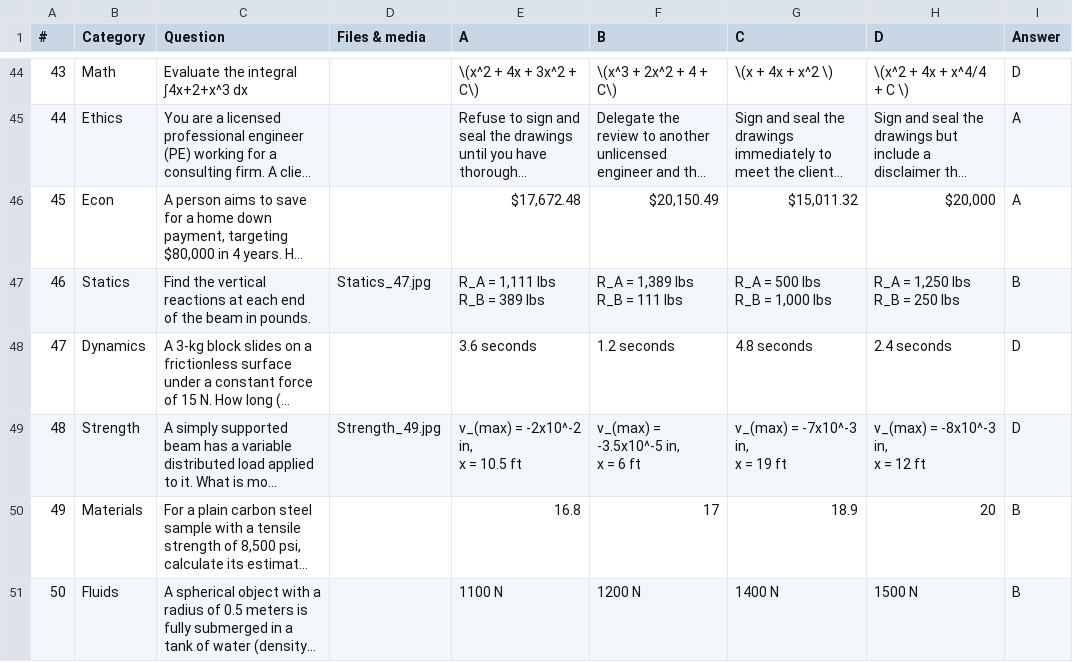
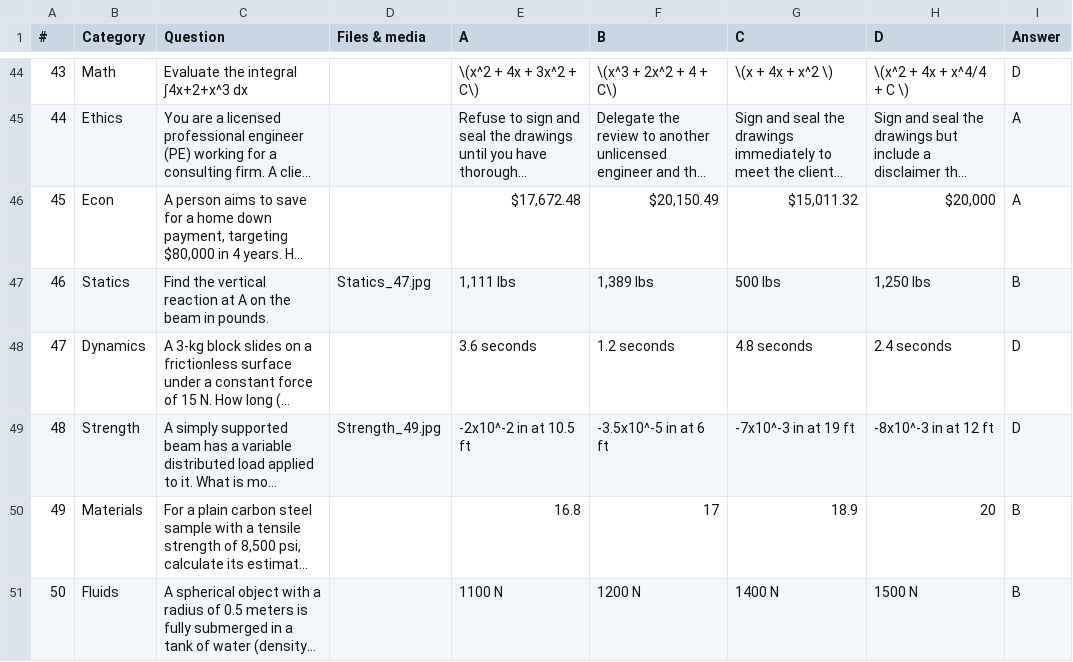
Before and after one commit to Koehtml/FE-Simulator-Lite, a CSV file: simulator_files/50 Problems for Beta Version.csv, drawn as a sheet; only a part is shown, gaps mark what is left out; long unchanged cells end in …; ↵ is a line break in a cell; the diff names each change by its address in the sheet, - before the commit and + after, or states it on an @@ line.

```diff
--- a/simulator_files/50 Problems for Beta Version.csv
+++ b/simulator_files/50 Problems for Beta Version.csv
-C47 (Question): …the vertical reactions at each end of the beam…
+C47 (Question): …the vertical reaction at A on the beam…
-E47 (A): R_A = 1,111 lbs ↵ R_B = 389 lbs
+E47 (A): 1,111 lbs
-F47 (B): R_A = 1,389 lbs ↵ R_B = 111 lbs
+F47 (B): 1,389 lbs
-G47 (C): R_A = 500 lbs ↵ R_B = 1,000 lbs
+G47 (C): 500 lbs
-H47 (D): R_A = 1,250 lbs ↵ R_B = 250 lbs
+H47 (D): 1,250 lbs
-E49 (A): v_(max) = -2x10^-2 in, ↵ x = 10.5 ft
+E49 (A): -2x10^-2 in at 10.5 ft
-F49 (B): v_(max) = -3.5x10^-5 in, ↵ x = 6 ft
+F49 (B): -3.5x10^-5 in at 6 ft
-G49 (C): v_(max) = -7x10^-3 in, ↵ x = 19 ft
+G49 (C): -7x10^-3 in at 19 ft
-H49 (D): v_(max) = -8x10^-3 in, ↵ x = 12 ft
+H49 (D): -8x10^-3 in at 12 ft
```
Also changed, not shown: 10 other files.
